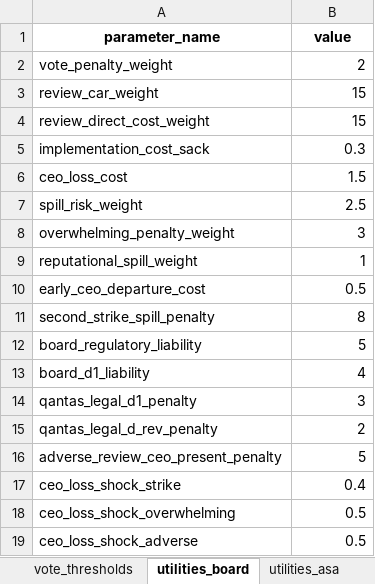
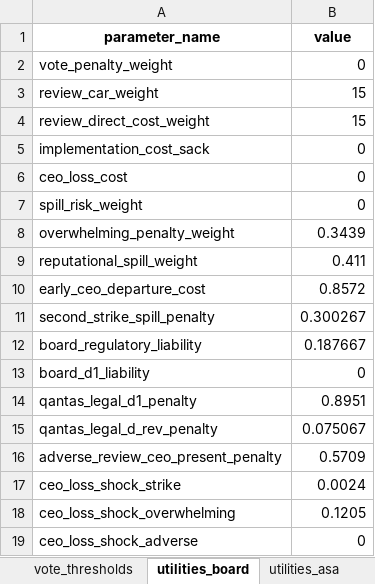
Before and after one commit to colinpriest/qantas-adversarial-risk-analysis, an Excel workbook: data/governance_spec.xlsx, sheet utilities_board, drawn as a sheet; values as stored, in another font and other column widths than the file's, no borders; the diff names each change by its address in the sheet, - before the commit and + after, or states it on an @@ line.

```diff
--- a/data/governance_spec.xlsx (sheet utilities_board)
+++ b/data/governance_spec.xlsx (sheet utilities_board)
-B2 (value): 2
+B2 (value): 0
-B5 (value): 0.3
+B5 (value): 0
-B6 (value): 1.5
+B6 (value): 0
-B7 (value): 2.5
+B7 (value): 0
-B8 (value): 3
+B8 (value): 0.3439
-B9 (value): 1
+B9 (value): 0.411
-B10 (value): 0.5
+B10 (value): 0.8572
-B11 (value): 8
+B11 (value): 0.300267
-B12 (value): 5
+B12 (value): 0.187667
-B13 (value): 4
+B13 (value): 0
-B14 (value): 3
+B14 (value): 0.8951
-B15 (value): 2
+B15 (value): 0.075067
-B16 (value): 5
+B16 (value): 0.5709
-B17 (value): 0.4
+B17 (value): 0.0024
-B18 (value): 0.5
+B18 (value): 0.1205
-B19 (value): 0.5
+B19 (value): 0
```
Also changed, not shown: 14 other files.
